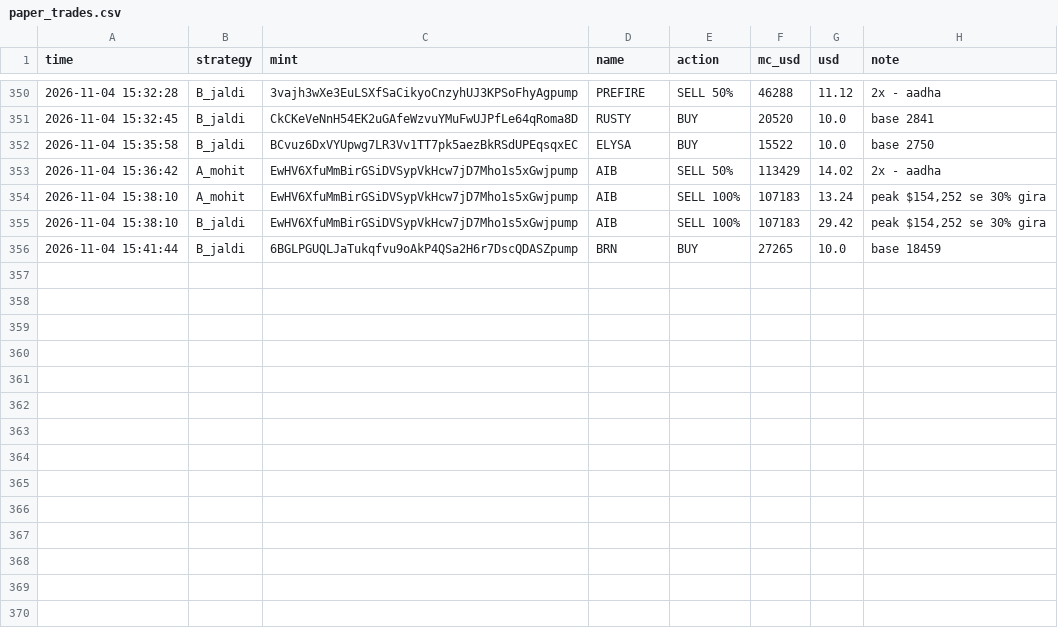
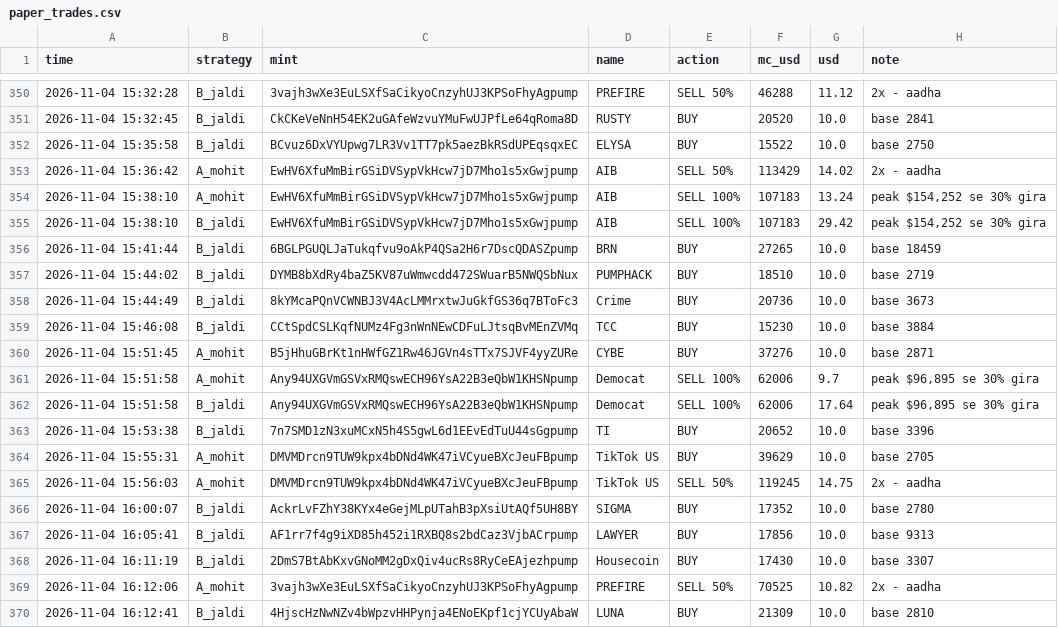
Before and after one commit to mohit1337890-rgb/pump-paper-bot, a CSV file: paper_trades.csv, drawn as a sheet; only a part is shown, gaps mark what is left out.

Commit message:
paper bot update

```diff
--- a/paper_trades.csv
+++ b/paper_trades.csv
@@ -356 +356,15 @@ time,strategy,mint,name,action,mc_usd,usd,note
 2026-11-04 15:41:44,B_jaldi,6BGLPGUQLJaTukqfvu9oAkP4QSa2H6r7DscQDASZpump,BRN,BUY,27265,10.0,base 18459
+2026-11-04 15:44:02,B_jaldi,DYMB8bXdRy4baZ5KV87uWmwcdd472SWuarB5NWQSbNux,PUMPHACK,BUY,18510,10.0,base 2719
+2026-11-04 15:44:49,B_jaldi,8kYMcaPQnVCWNBJ3V4AcLMMrxtwJuGkfGS36q7BToFc3,Crime,BUY,20736,10.0,base 3673
+2026-11-04 15:46:08,B_jaldi,CCtSpdCSLKqfNUMz4Fg3nWnNEwCDFuLJtsqBvMEnZVMq,TCC,BUY,15230,10.0,base 3884
+2026-11-04 15:51:45,A_mohit,B5jHhuGBrKt1nHWfGZ1Rw46JGVn4sTTx7SJVF4yyZURe,CYBE,BUY,37276,10.0,base 2871
+2026-11-04 15:51:58,A_mohit,Any94UXGVmGSVxRMQswECH96YsA22B3eQbW1KHSNpump,Democat,SELL 100%,62006,9.7,"peak $96,895 se 30% gira"
+2026-11-04 15:51:58,B_jaldi,Any94UXGVmGSVxRMQswECH96YsA22B3eQbW1KHSNpump,Democat,SELL 100%,62006,17.64,"peak $96,895 se 30% gira"
+2026-11-04 15:53:38,B_jaldi,7n7SMD1zN3xuMCxN5h4S5gwL6d1EEvEdTuU44sGgpump,TI,BUY,20652,10.0,base 3396
+2026-11-04 15:55:31,A_mohit,DMVMDrcn9TUW9kpx4bDNd4WK47iVCyueBXcJeuFBpump,TikTok US,BUY,39629,10.0,base 2705
+2026-11-04 15:56:03,A_mohit,DMVMDrcn9TUW9kpx4bDNd4WK47iVCyueBXcJeuFBpump,TikTok US,SELL 50%,119245,14.75,2x - aadha
+2026-11-04 16:00:07,B_jaldi,AckrLvFZhY38KYx4eGejMLpUTahB3pXsiUtAQf5UH8BY,SIGMA,BUY,17352,10.0,base 2780
+2026-11-04 16:05:41,B_jaldi,AF1rr7f4g9iXD85h452i1RXBQ8s2bdCaz3VjbACrpump,LAWYER ,BUY,17856,10.0,base 9313
+2026-11-04 16:11:19,B_jaldi,2DmS7BtAbKxvGNoMM2gDxQiv4ucRs8RyCeEAjezhpump,Housecoin,BUY,17430,10.0,base 3307
+2026-11-04 16:12:06,A_mohit,3vajh3wXe3EuLSXfSaCikyoCnzyhUJ3KPSoFhyAgpump,PREFIRE,SELL 50%,70525,10.82,2x - aadha
+2026-11-04 16:12:41,B_jaldi,4HjscHzNwNZv4bWpzvHHPynja4ENoEKpf1cjYCUyAbaW,LUNA,BUY,21309,10.0,base 2810
```
Also changed, not shown: 2 other files.
